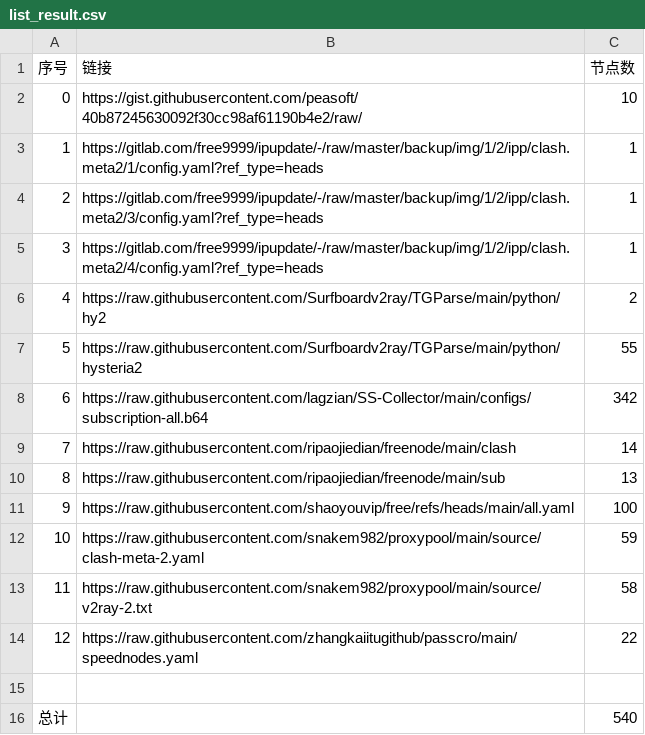
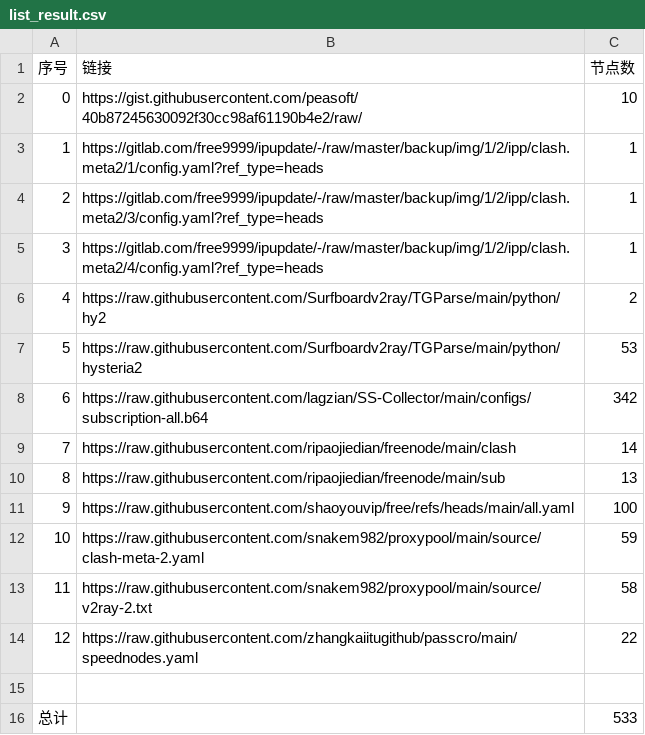
Before and after one commit to 110356776/Proxy_AutoMergePublicNodes, a CSV file: list_result.csv, drawn as a sheet.

```diff
--- a/list_result.csv
+++ b/list_result.csv
@@ -6,3 +6,3 @@
 4,https://raw.githubusercontent.com/Surfboardv2ray/TGParse/main/python/hy2,2
-5,https://raw.githubusercontent.com/Surfboardv2ray/TGParse/main/python/hysteria2,55
+5,https://raw.githubusercontent.com/Surfboardv2ray/TGParse/main/python/hysteria2,53
 6,https://raw.githubusercontent.com/lagzian/SS-Collector/main/configs/subscription-all.b64,342
@@ -15,2 +15,2 @@
 
-总计,,540
+总计,,533
```
Also changed, not shown: 19 other files.
